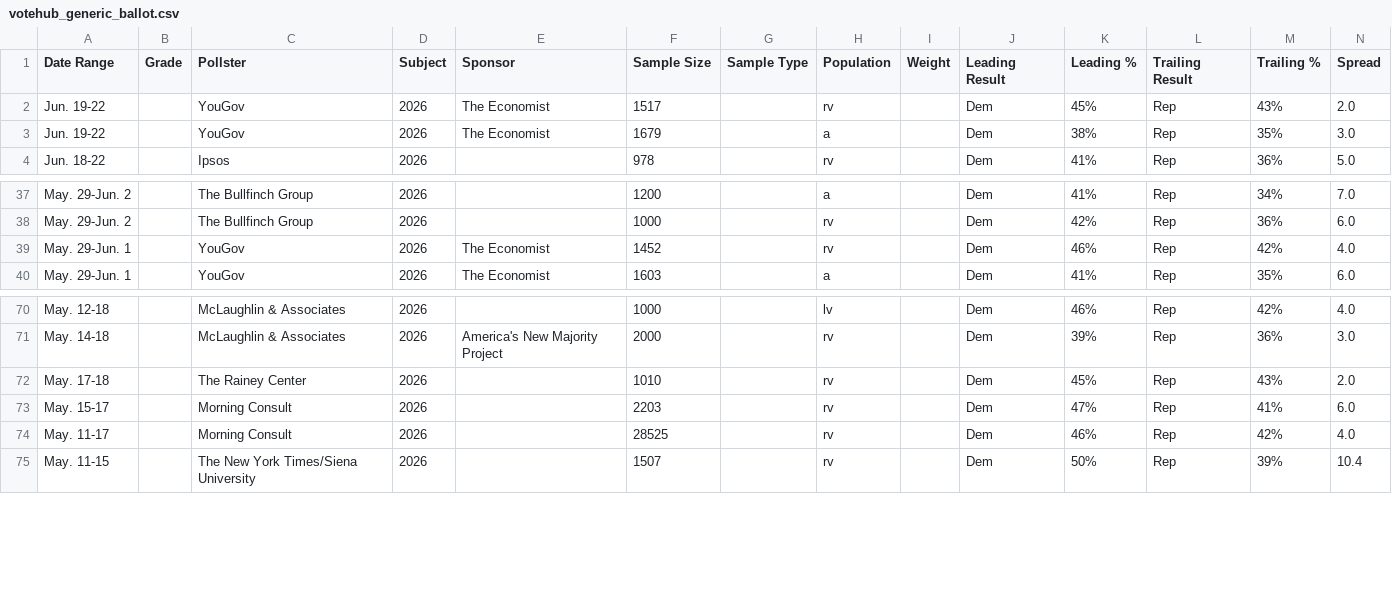
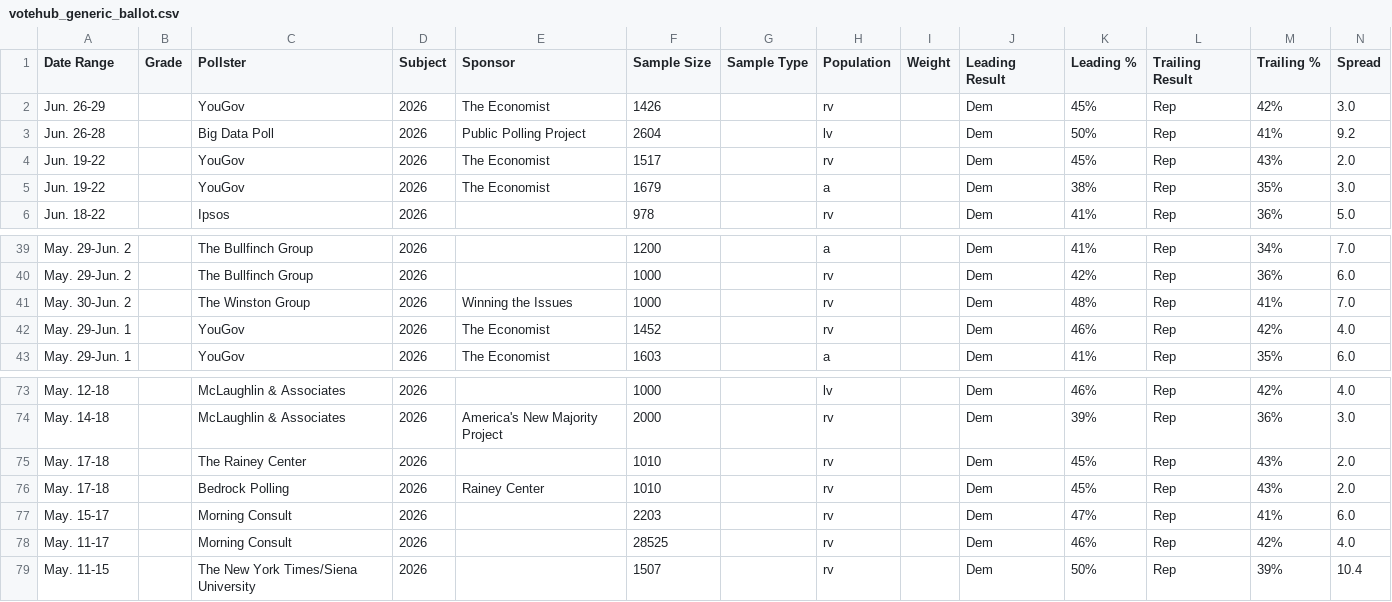
Before and after one commit to Hijodeagua/Election-models-by-Tre, a CSV file: data/fallback/votehub_generic_ballot.csv, drawn as a sheet; only a part is shown, gaps mark what is left out.

```diff
--- a/data/fallback/votehub_generic_ballot.csv
+++ b/data/fallback/votehub_generic_ballot.csv
@@ -1,2 +1,4 @@
 Date Range,Grade,Pollster,Subject,Sponsor,Sample Size,Sample Type,Population,Weight,Leading Result,Leading %,Trailing Result,Trailing %,Spread
+Jun. 26-29,,YouGov,2026,The Economist,1426,,rv,,Dem,45%,Rep,42%,3.0
+Jun. 26-28,,Big Data Poll,2026,Public Polling Project,2604,,lv,,Dem,50%,Rep,41%,9.2
 Jun. 19-22,,YouGov,2026,The Economist,1517,,rv,,Dem,45%,Rep,43%,2.0
@@ -38,2 +40,3 @@ May. 29-Jun. 2,,The Bullfinch Group,2026,,1200,,a,,Dem,41%,Rep,34%,7.0
 May. 29-Jun. 2,,The Bullfinch Group,2026,,1000,,rv,,Dem,42%,Rep,36%,6.0
+May. 30-Jun. 2,,The Winston Group,2026,Winning the Issues,1000,,rv,,Dem,48%,Rep,41%,7.0
 May. 29-Jun. 1,,YouGov,2026,The Economist,1452,,rv,,Dem,46%,Rep,42%,4.0
@@ -72,2 +75,3 @@ May. 14-18,,McLaughlin & Associates,2026,America's New Majority Project,2000,,rv
 May. 17-18,,The Rainey Center,2026,,1010,,rv,,Dem,45%,Rep,43%,2.0
+May. 17-18,,Bedrock Polling,2026,Rainey Center,1010,,rv,,Dem,45%,Rep,43%,2.0
 May. 15-17,,Morning Consult,2026,,2203,,rv,,Dem,47%,Rep,41%,6.0
```
Also changed, not shown: data/fallback/market_odds.csv, data/fallback/votehub_approval.csv, 8 other files.
